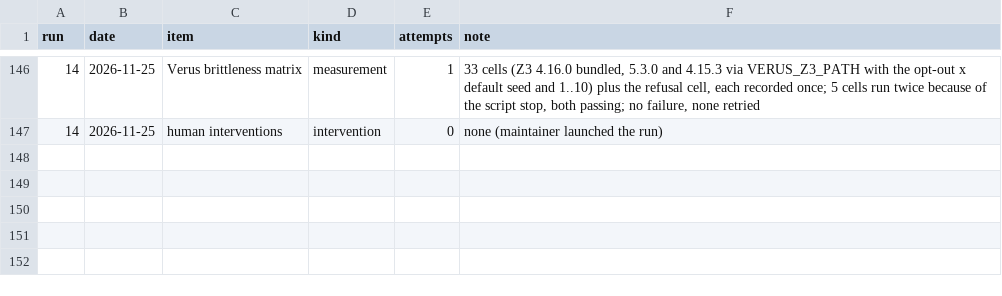
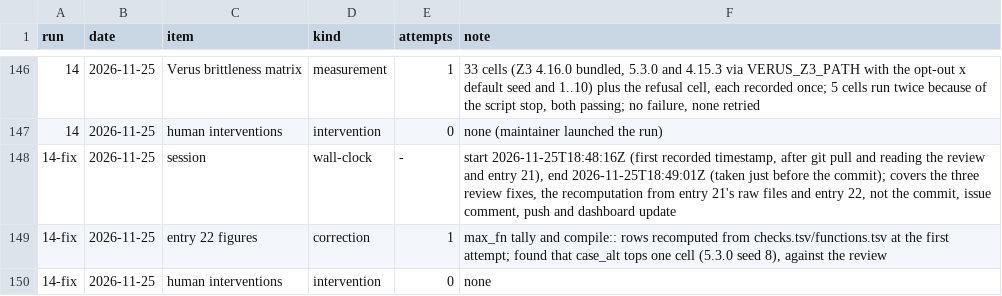
Before and after one commit to tarides/maquizcoatl, a TSV file: lab/09-representative-proof/effort.tsv, drawn as a sheet; only a part is shown, gaps mark what is left out.

```diff
--- a/lab/09-representative-proof/effort.tsv
+++ b/lab/09-representative-proof/effort.tsv
@@ -147 +147,4 @@ run	date	item	kind	attempts	note
 14	2026-11-25	human interventions	intervention	0	none (maintainer launched the run)
+14-fix	2026-11-25	session	wall-clock	-	start 2026-11-25T18:48:16Z (first recorded timestamp, after git pull and reading the review and entry 21), end 2026-11-25T18:49:01Z (taken just before the commit); covers the three review fixes, the recomputation from entry 21's raw files and entry 22, not the commit, issue comment, push and dashboard update
+14-fix	2026-11-25	entry 22 figures	correction	1	max_fn tally and compile:: rows recomputed from checks.tsv/functions.tsv at the first attempt; found that case_alt tops one cell (5.3.0 seed 8), against the review
+14-fix	2026-11-25	human interventions	intervention	0	none
```
Also changed, not shown: 2 other files.
